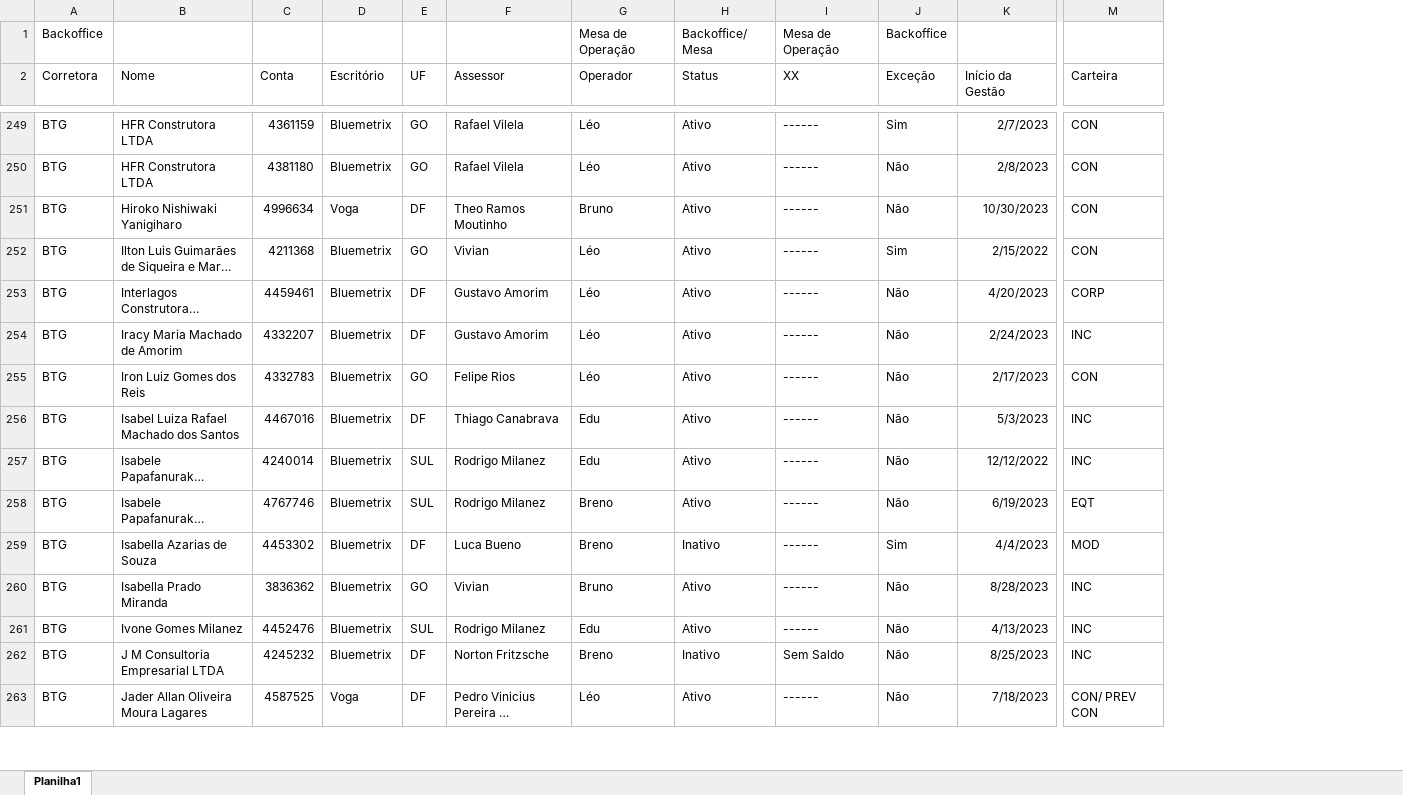
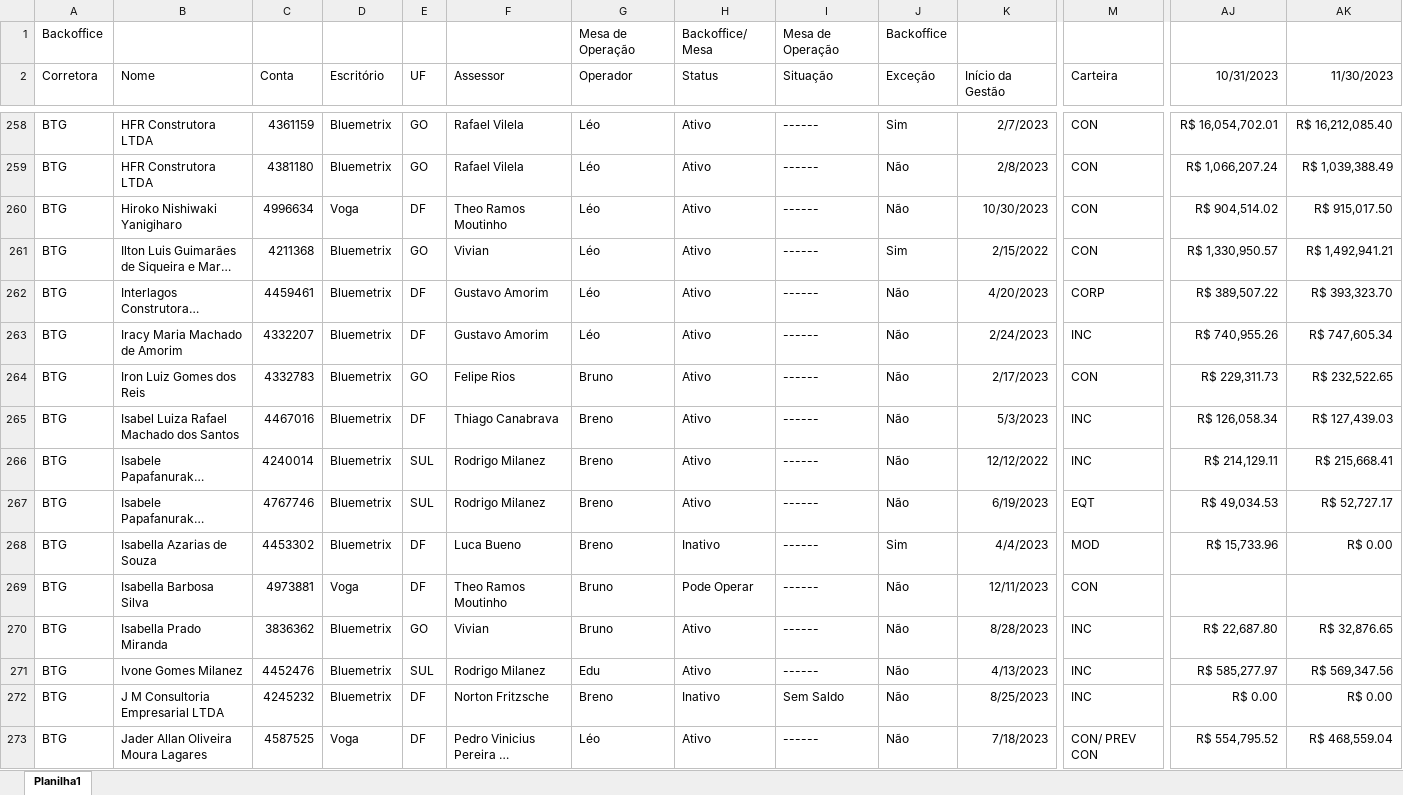
Before and after one commit to lauroteles/Mesa_de_opera-es, an Excel workbook: controle.xlsx, sheet Planilha1, drawn as a sheet; only a part is shown, gaps mark what is left out; long unchanged cells end in …; values as stored, in another font and other column widths than the file's, no borders; addresses are those after the commit; rows hold the shown columns only; the diff covers the shown part only; the diff names each change by its address in the sheet, - before the commit and + after, or states it on an @@ line.

```diff
--- a/controle.xlsx (sheet Planilha1)
+++ b/controle.xlsx (sheet Planilha1)
+column AJ (10/31/2023), rows 258-268: R$ 16,054,702.01 | R$ 1,066,207.24 | R$ 904,514.02 | R$ 1,330,950.57 | R$ 389,507.22 | R$ 740,955.26 | R$ 229,311.73 | R$ 126,058.34 | R$ 214,129.11 | R$ 49,034.53 | R$ 15,733.96; rows 270-273: R$ 22,687.80 | R$ 585,277.97 | R$ 0.00 | R$ 554,795.52
+column AK (11/30/2023), rows 258-268: R$ 16,212,085.40 | R$ 1,039,388.49 | R$ 915,017.50 | R$ 1,492,941.21 | R$ 393,323.70 | R$ 747,605.34 | R$ 232,522.65 | R$ 127,439.03 | R$ 215,668.41 | R$ 52,727.17 | R$ 0.00; rows 270-273: R$ 32,876.65 | R$ 569,347.56 | R$ 0.00 | R$ 468,559.04
-I2: XX
+I2: Situação
-G260 (Operador): Bruno
+G260 (Operador): Léo
-G264 (Operador): Léo
+G264 (Operador): Bruno
-G265:G266 (Operador): Edu
+G265:G266 (Operador): Breno
+row 269: BTG | Isabella Barbosa Silva | 4973881 | Voga | DF | Theo Ramos Moutinho | Bruno | Pode Operar | ------ | Não | 12/11/2023 | CON
```
Also changed, not shown: 22 added rows and 219 edited cells elsewhere in this sheet, PL Total.xlsx, Posição.xlsx, 3 other files.
